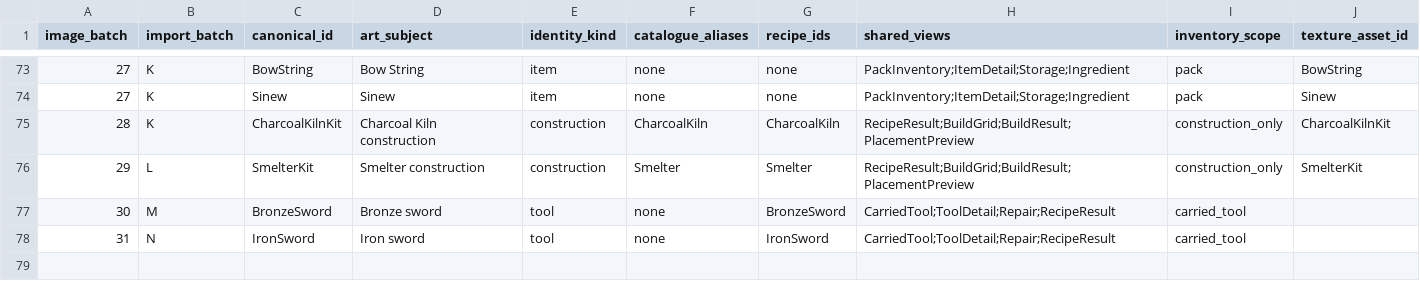
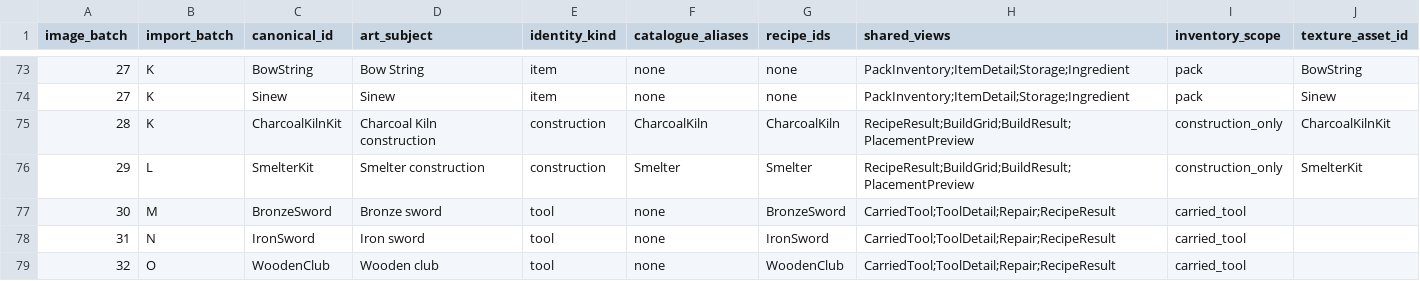
Before and after one commit to VilleKokkarinen/Kalmala, a CSV file: Scripts/Data/catalogue-icon-manifest.csv, drawn as a sheet; only a part is shown, gaps mark what is left out; the diff names each change by its address in the sheet, - before the commit and + after, or states it on an @@ line.

Commit message:
Add Wooden Club equipment item

```diff
--- a/Scripts/Data/catalogue-icon-manifest.csv
+++ b/Scripts/Data/catalogue-icon-manifest.csv
+row 79: 32 | O | WoodenClub | Wooden club | tool | none | WoodenClub | CarriedTool;ToolDetail;Repair;RecipeResult | carried_tool
```
Also changed, not shown: 29 other files.
